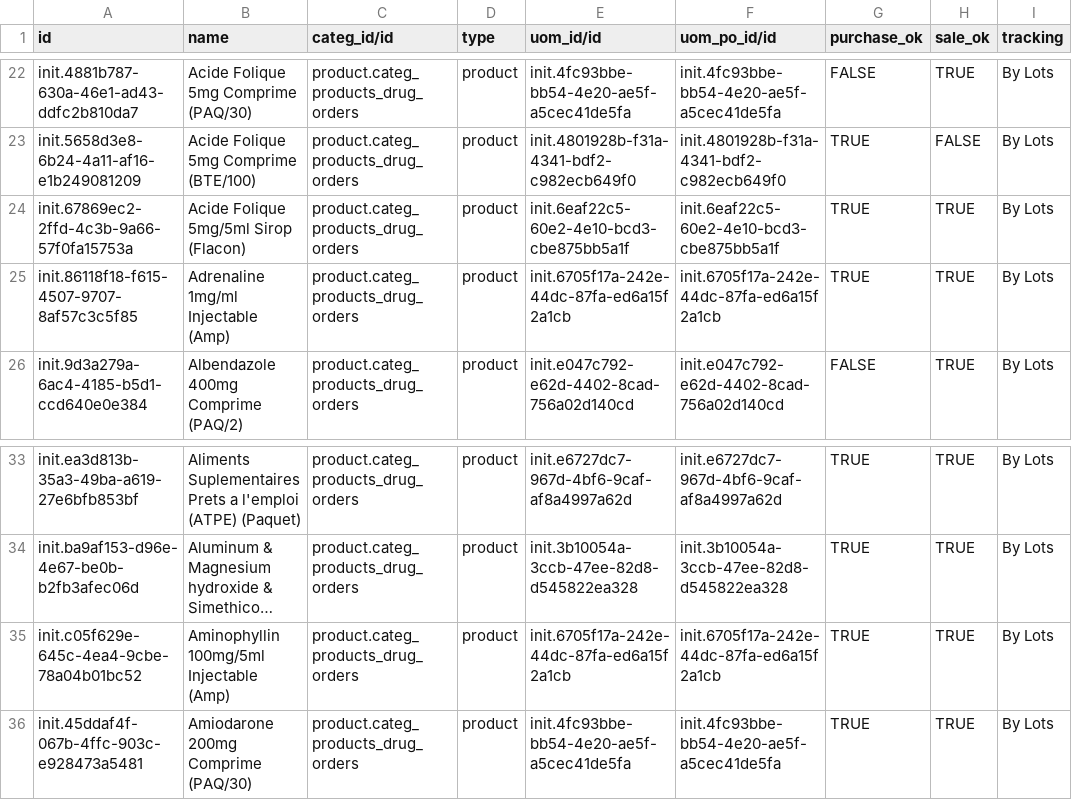
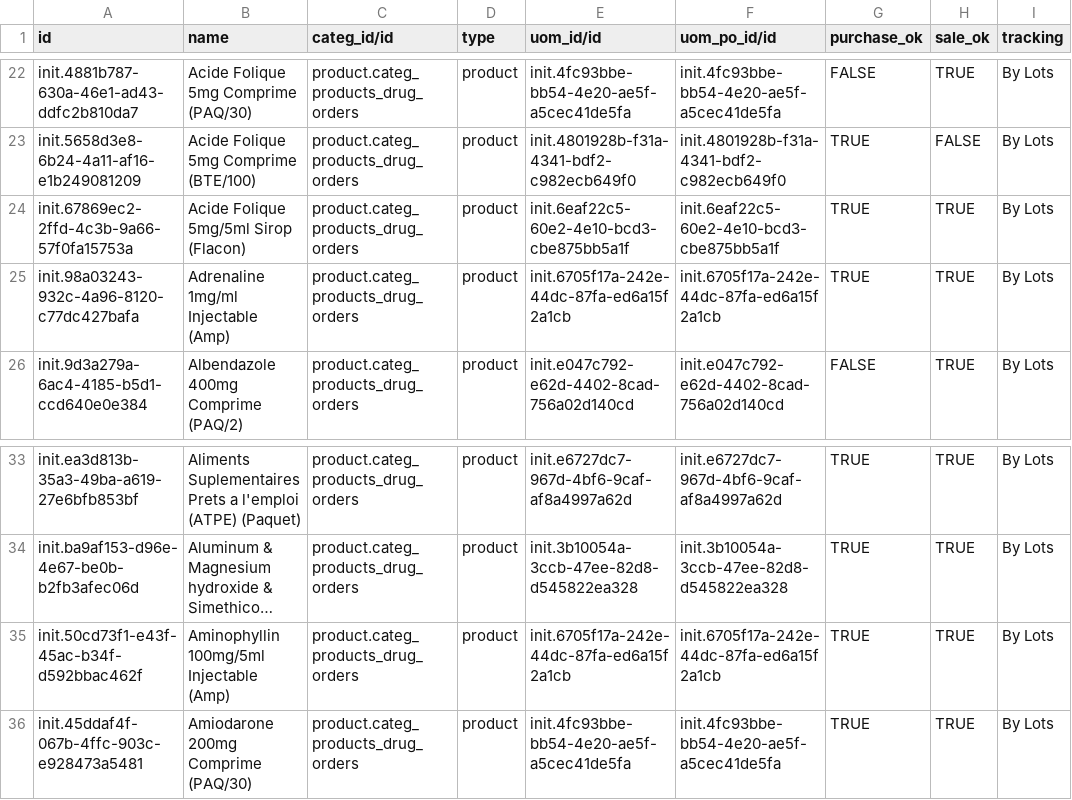
Before and after one commit to nuhuhmutebi/odoo-config-hsc, a CSV file: configuration/product_variant/drugs.csv, drawn as a sheet; only a part is shown, gaps mark what is left out; long unchanged cells end in …; the diff names each change by its address in the sheet, - before the commit and + after, or states it on an @@ line.

Commit message:
Change Adrenaline and Aminophyllin uuids

```diff
--- a/configuration/product_variant/drugs.csv
+++ b/configuration/product_variant/drugs.csv
-A25 (id): init.86118f18-f615-4507-9707-8af57c3c5f85
+A25 (id): init.98a03243-932c-4a96-8120-c77dc427bafa
-A35 (id): init.c05f629e-645c-4ea4-9cbe-78a04b01bc52
+A35 (id): init.50cd73f1-e43f-45ac-b34f-d592bbac462f
```
